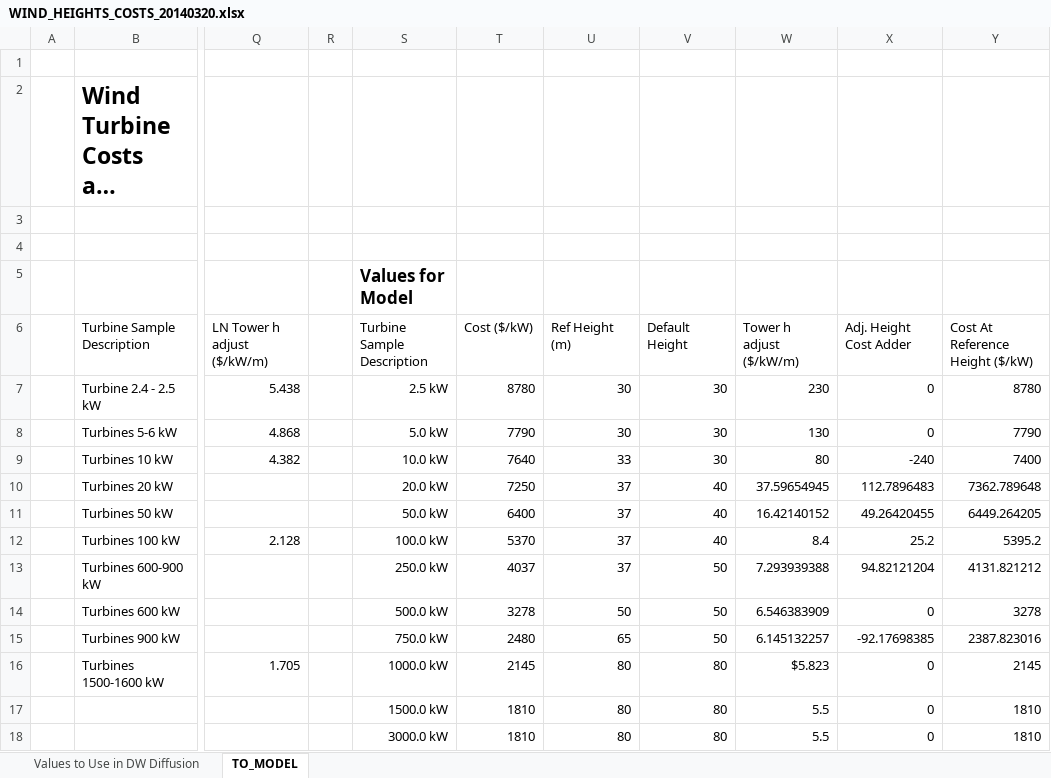
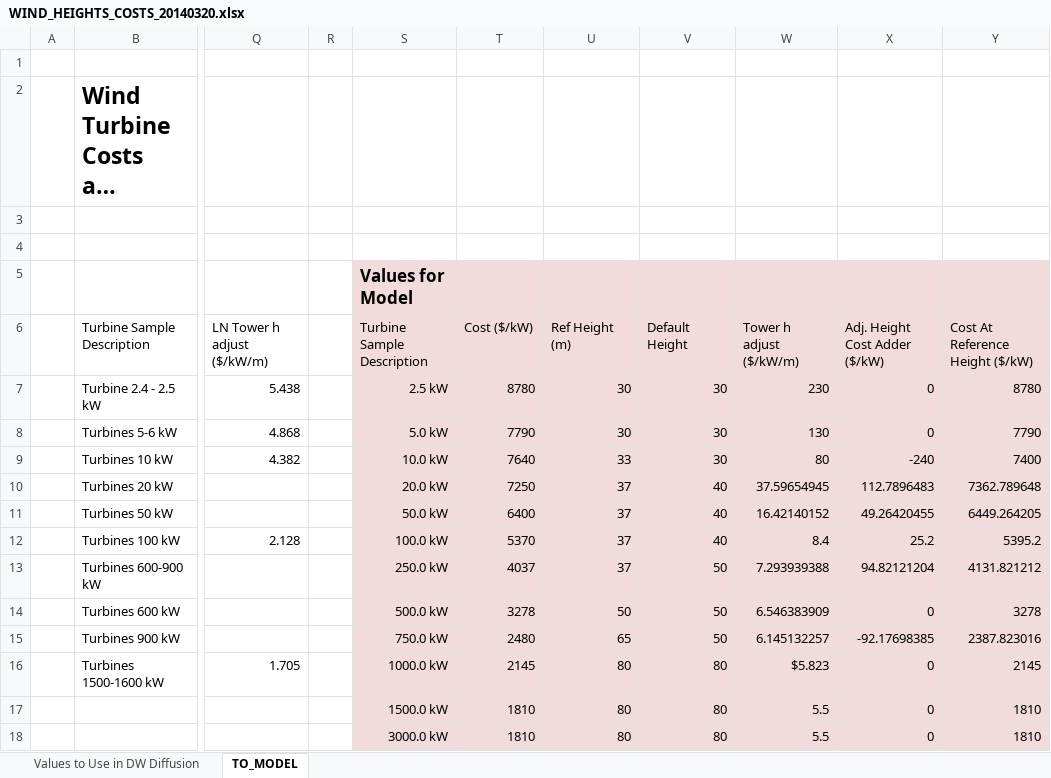
Before and after one commit to jmarinpi/dgen_globetrotter, an Excel workbook: data_share/WIND_HEIGHTS_COSTS_20140320.xlsx, sheet TO_MODEL, drawn as a sheet; only a part is shown, gaps mark what is left out; long unchanged cells end in …; values as stored, in another font and other column widths than the file's, no borders; charts and pictures not drawn; the diff names each change by its address in the sheet, - before the commit and + after, or states it on an @@ line.

```diff
--- a/data_share/WIND_HEIGHTS_COSTS_20140320.xlsx (sheet TO_MODEL)
+++ b/data_share/WIND_HEIGHTS_COSTS_20140320.xlsx (sheet TO_MODEL)
-S5:Y18 fill: none
+S5:Y18 fill: #F2DCDB
-X6: Adj. Height Cost Adder
+X6: Adj. Height Cost Adder ($/kW)
```
Also changed, not shown: charts or pictures, 9 other files.
